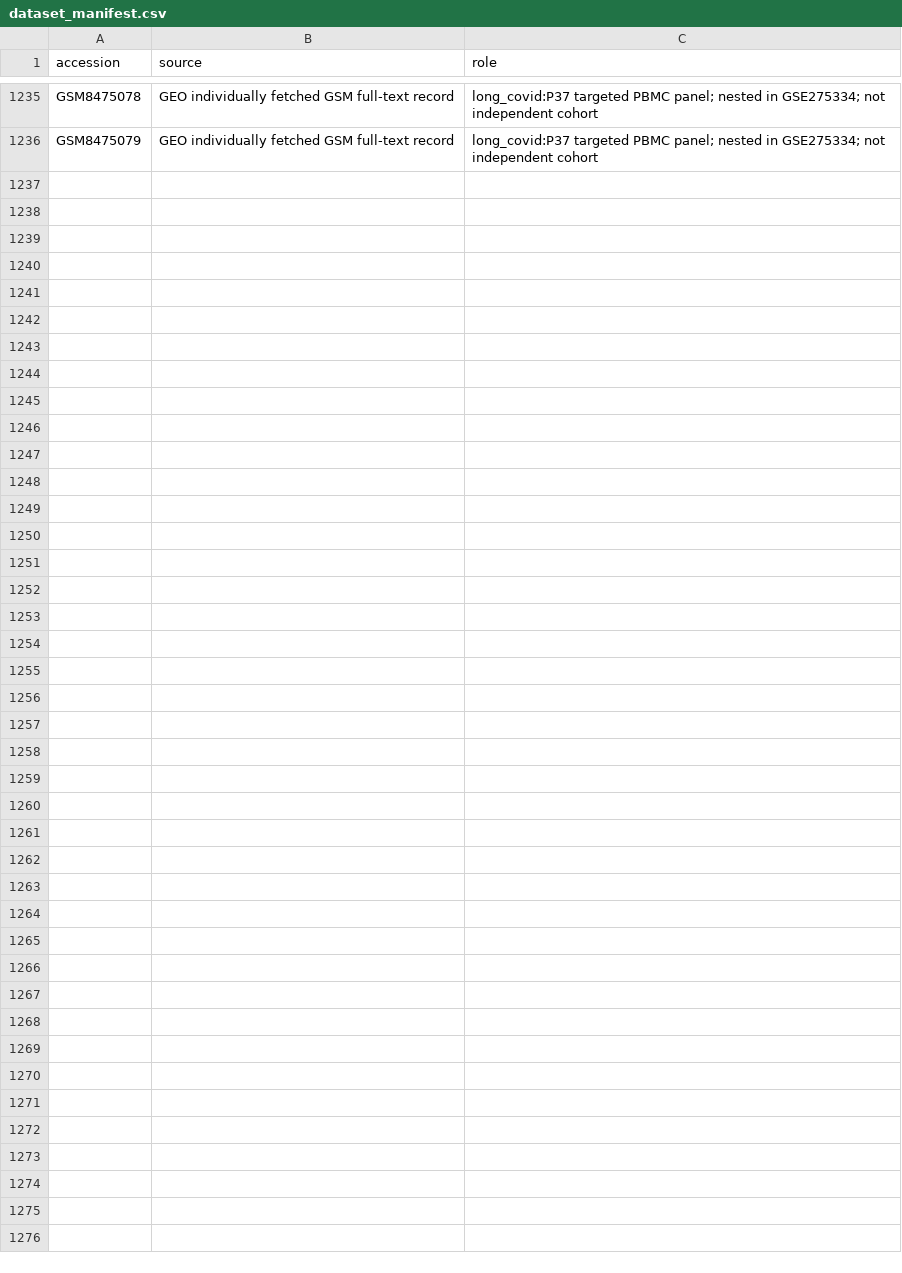
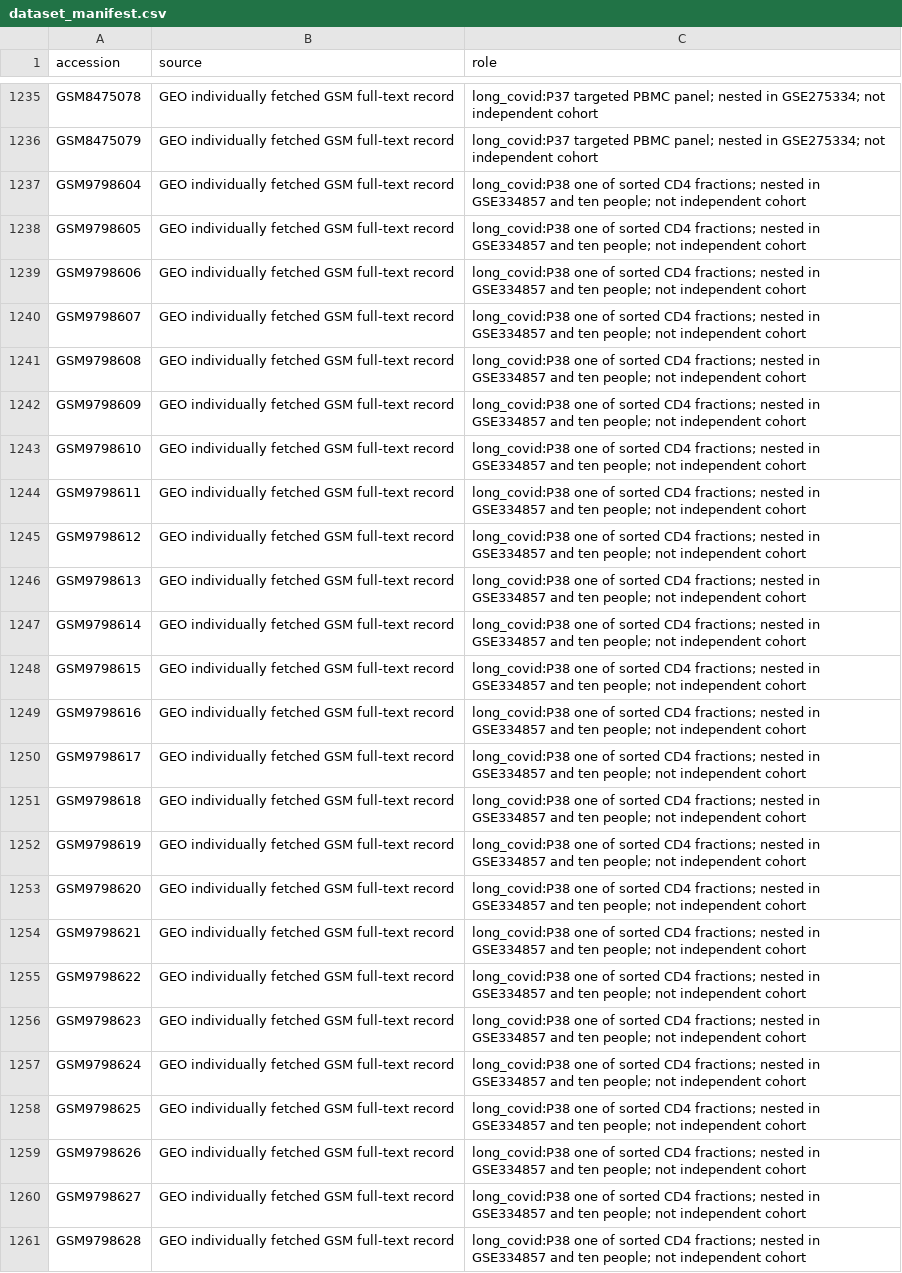
Before and after one commit to uditakankananonononono/mega27-25-biomarkers-underserved-diseases, a CSV file: results/dataset_manifest.csv, drawn as a sheet; only a part is shown, gaps mark what is left out; the diff names each change by its address in the sheet, - before the commit and + after, or states it on an @@ line.

Commit message:
Report P38 ten-person naive CD4 long-COVID panel failure

```diff
--- a/results/dataset_manifest.csv
+++ b/results/dataset_manifest.csv
+row 1237: GSM9798604 | GEO individually fetched GSM full-text record | long_covid:P38 one of sorted CD4 fractions; nested in GSE334857 and ten people; not independent cohort
+row 1238: GSM9798605 | GEO individually fetched GSM full-text record | long_covid:P38 one of sorted CD4 fractions; nested in GSE334857 and ten people; not independent cohort
+row 1239: GSM9798606 | GEO individually fetched GSM full-text record | long_covid:P38 one of sorted CD4 fractions; nested in GSE334857 and ten people; not independent cohort
+row 1240: GSM9798607 | GEO individually fetched GSM full-text record | long_covid:P38 one of sorted CD4 fractions; nested in GSE334857 and ten people; not independent cohort
+row 1241: GSM9798608 | GEO individually fetched GSM full-text record | long_covid:P38 one of sorted CD4 fractions; nested in GSE334857 and ten people; not independent cohort
+row 1242: GSM9798609 | GEO individually fetched GSM full-text record | long_covid:P38 one of sorted CD4 fractions; nested in GSE334857 and ten people; not independent cohort
+row 1243: GSM9798610 | GEO individually fetched GSM full-text record | long_covid:P38 one of sorted CD4 fractions; nested in GSE334857 and ten people; not independent cohort
+row 1244: GSM9798611 | GEO individually fetched GSM full-text record | long_covid:P38 one of sorted CD4 fractions; nested in GSE334857 and ten people; not independent cohort
+row 1245: GSM9798612 | GEO individually fetched GSM full-text record | long_covid:P38 one of sorted CD4 fractions; nested in GSE334857 and ten people; not independent cohort
+row 1246: GSM9798613 | GEO individually fetched GSM full-text record | long_covid:P38 one of sorted CD4 fractions; nested in GSE334857 and ten people; not independent cohort
+row 1247: GSM9798614 | GEO individually fetched GSM full-text record | long_covid:P38 one of sorted CD4 fractions; nested in GSE334857 and ten people; not independent cohort
+row 1248: GSM9798615 | GEO individually fetched GSM full-text record | long_covid:P38 one of sorted CD4 fractions; nested in GSE334857 and ten people; not independent cohort
+row 1249: GSM9798616 | GEO individually fetched GSM full-text record | long_covid:P38 one of sorted CD4 fractions; nested in GSE334857 and ten people; not independent cohort
+row 1250: GSM9798617 | GEO individually fetched GSM full-text record | long_covid:P38 one of sorted CD4 fractions; nested in GSE334857 and ten people; not independent cohort
+row 1251: GSM9798618 | GEO individually fetched GSM full-text record | long_covid:P38 one of sorted CD4 fractions; nested in GSE334857 and ten people; not independent cohort
+row 1252: GSM9798619 | GEO individually fetched GSM full-text record | long_covid:P38 one of sorted CD4 fractions; nested in GSE334857 and ten people; not independent cohort
+row 1253: GSM9798620 | GEO individually fetched GSM full-text record | long_covid:P38 one of sorted CD4 fractions; nested in GSE334857 and ten people; not independent cohort
+row 1254: GSM9798621 | GEO individually fetched GSM full-text record | long_covid:P38 one of sorted CD4 fractions; nested in GSE334857 and ten people; not independent cohort
+row 1255: GSM9798622 | GEO individually fetched GSM full-text record | long_covid:P38 one of sorted CD4 fractions; nested in GSE334857 and ten people; not independent cohort
+row 1256: GSM9798623 | GEO individually fetched GSM full-text record | long_covid:P38 one of sorted CD4 fractions; nested in GSE334857 and ten people; not independent cohort
+row 1257: GSM9798624 | GEO individually fetched GSM full-text record | long_covid:P38 one of sorted CD4 fractions; nested in GSE334857 and ten people; not independent cohort
+row 1258: GSM9798625 | GEO individually fetched GSM full-text record | long_covid:P38 one of sorted CD4 fractions; nested in GSE334857 and ten people; not independent cohort
+row 1259: GSM9798626 | GEO individually fetched GSM full-text record | long_covid:P38 one of sorted CD4 fractions; nested in GSE334857 and ten people; not independent cohort
+row 1260: GSM9798627 | GEO individually fetched GSM full-text record | long_covid:P38 one of sorted CD4 fractions; nested in GSE334857 and ten people; not independent cohort
+row 1261: GSM9798628 | GEO individually fetched GSM full-text record | long_covid:P38 one of sorted CD4 fractions; nested in GSE334857 and ten people; not independent cohort
```
Also changed, not shown: results/gsm_to_study.csv, 7 other files.
